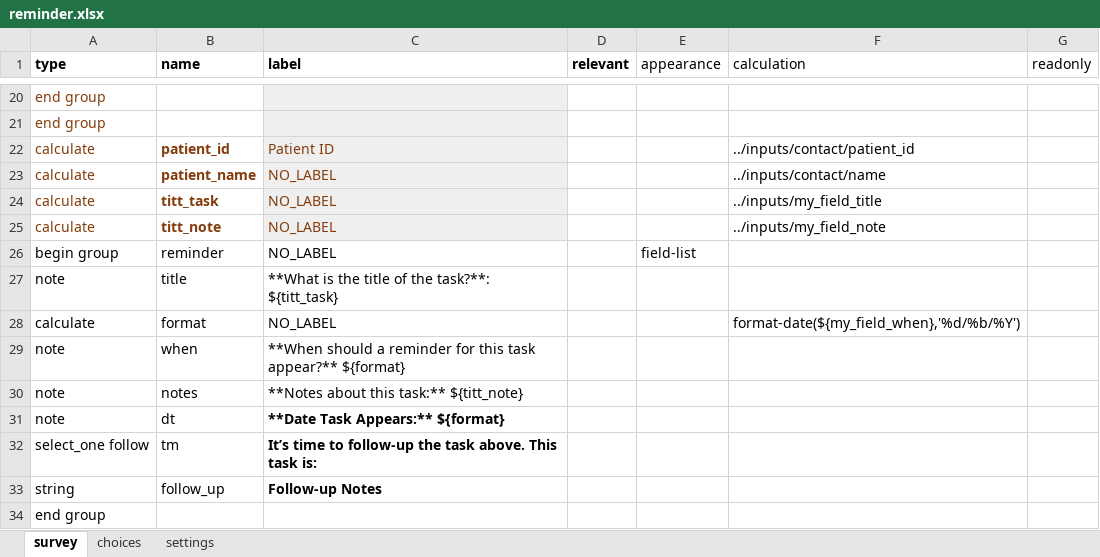
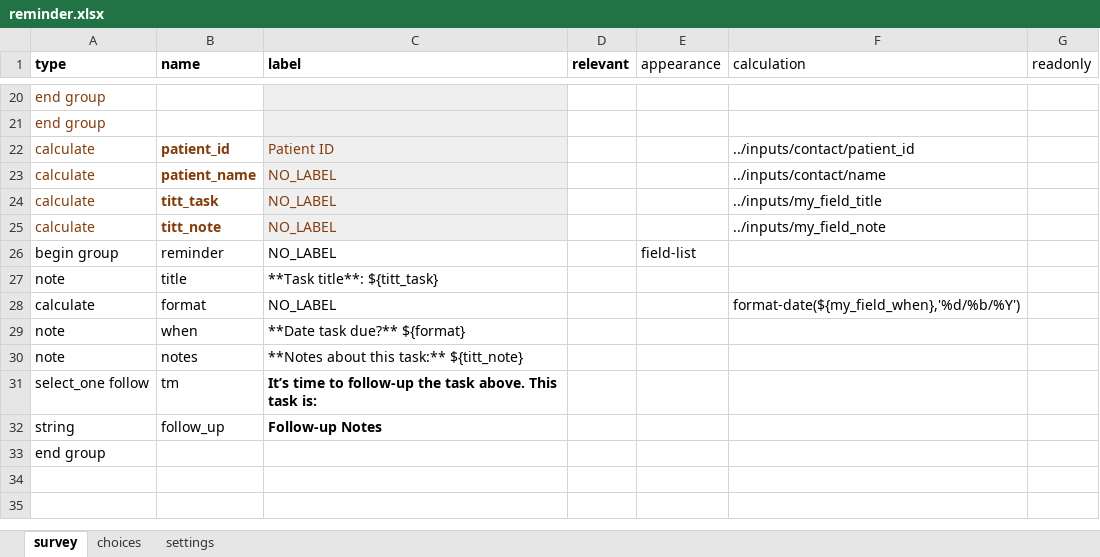
Before and after one commit to gitcliff/mydhi-cht-config, an Excel workbook: config/forms/app/reminder.xlsx, sheet survey, drawn as a sheet; only a part is shown, gaps mark what is left out; values as stored, in another font and other column widths than the file's, no borders; charts and pictures not drawn; the diff names each change by its address in the sheet, - before the commit and + after, or states it on an @@ line.

Commit message:
auto:make changes in the task follow-up task

```diff
--- a/config/forms/app/reminder.xlsx (sheet survey)
+++ b/config/forms/app/reminder.xlsx (sheet survey)
-C27 (label): **What is the title of the task?**: ${titt_task}
+C27 (label): **Task title**: ${titt_task}
-C29 (label): **When should a reminder for this task appear?** ${format}
+C29 (label): **Date task due?** ${format}
-row 31: note | dt | **Date Task Appears:** ${format}
```
Also changed, not shown: sheet settings, 1 other file.
